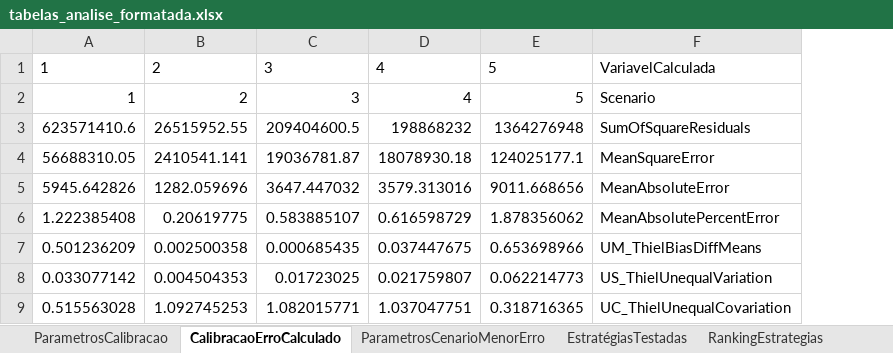
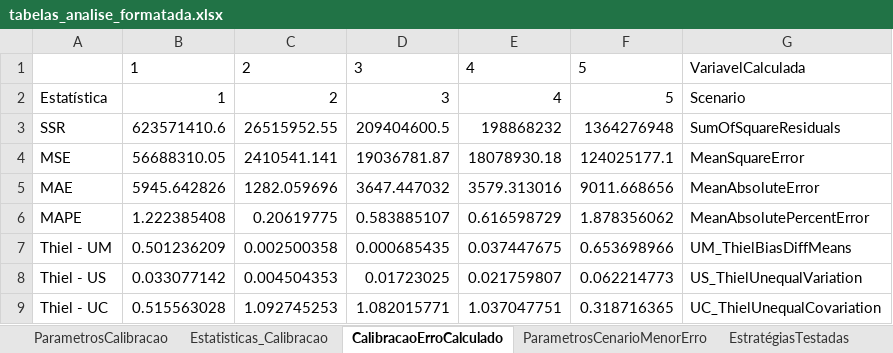
Before and after one commit to pedroliman/ms-rdm-dissertation, an Excel workbook: models/dissertation-model/modelo-R/tabelas_analise_formatada.xlsx, sheet CalibracaoErroCalculado, drawn as a sheet; values as stored, in another font and other column widths than the file's, no borders; the diff names each change by its address in the sheet, - before the commit and + after, or states it on an @@ line.

```diff
--- a/models/dissertation-model/modelo-R/tabelas_analise_formatada.xlsx (sheet CalibracaoErroCalculado)
+++ b/models/dissertation-model/modelo-R/tabelas_analise_formatada.xlsx (sheet CalibracaoErroCalculado)
+sheet tab: Estatisticas_Calibracao
+column A, rows 2-9: Estatística | SSR | MSE | MAE | MAPE | Thiel - UM | Thiel - US | Thiel - UC
```
Also changed, not shown: 4 other files.
